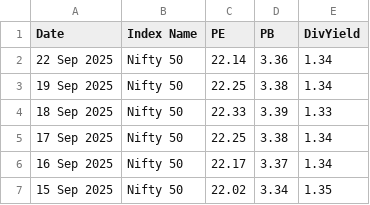
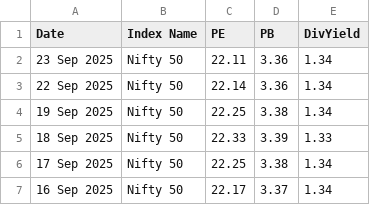
Before and after one commit to HARI-KIRAN-REDDY/FIIDIIData, a CSV file: nifty_pe_pb_div.csv, drawn as a sheet; only a part is shown; the shorter side is filled out with more unchanged rows; the diff names each change by its address in the sheet, - before the commit and + after, or states it on an @@ line.

Commit message:
📈 Daily update - 2025-09-23

```diff
--- a/nifty_pe_pb_div.csv
+++ b/nifty_pe_pb_div.csv
+row 2: 23 Sep 2025 | Nifty 50 | 22.11 | 3.36 | 1.34
```
